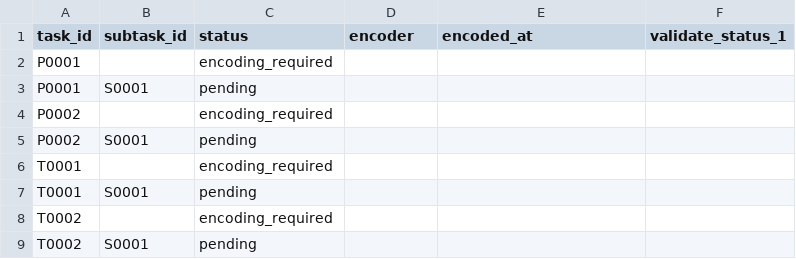
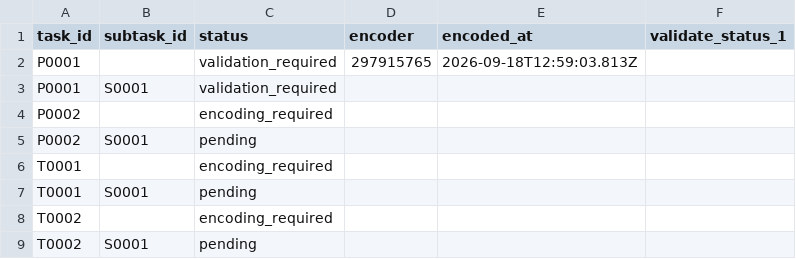
Before and after one commit to ohwjd/omr-test-2, a CSV file: tracking/state.csv, drawn as a sheet.

```diff
--- a/tracking/state.csv
+++ b/tracking/state.csv
@@ -1,4 +1,4 @@
 task_id,subtask_id,status,encoder,encoded_at,validate_status_1
-P0001,,encoding_required,,,
-P0001,S0001,pending,,,
+P0001,,validation_required,297915765,2026-09-18T12:59:03.813Z,
+P0001,S0001,validation_required,,,
 P0002,,encoding_required,,,
```
Also changed, not shown: 3 other files.
